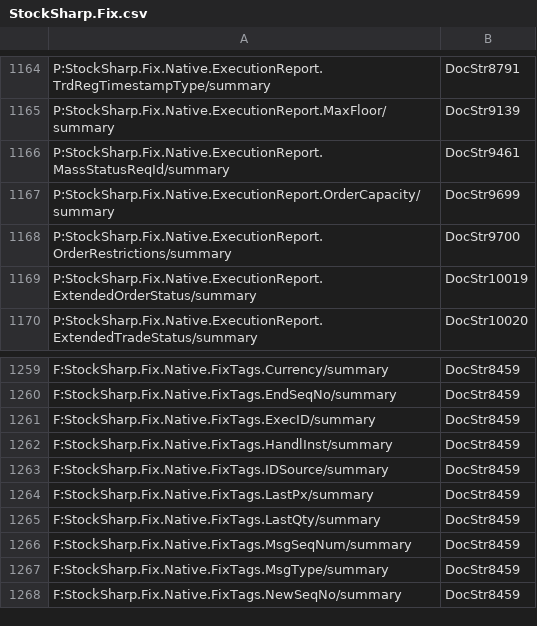
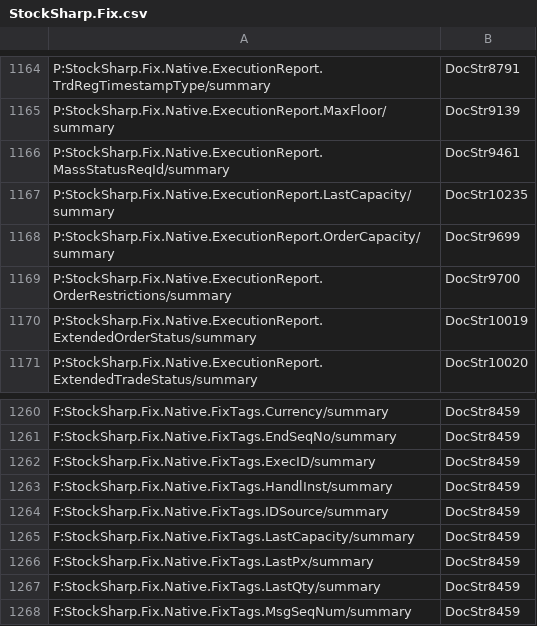
Before and after one commit to StockSharp/StockSharp, a CSV file: Localization/XmlComments/StockSharp.Fix.csv, drawn as a sheet; only a part is shown, gaps mark what is left out; the shorter side is filled out with more unchanged rows.

Commit message:
FIX connector. Spectra dialect. Support nanoseconds. FIX connector. ExecutionReport.LastCapacity FIX connector. Otkritie microseconds support.

```diff
--- a/Localization/XmlComments/StockSharp.Fix.csv
+++ b/Localization/XmlComments/StockSharp.Fix.csv
@@ -1166,2 +1166,3 @@ P:StockSharp.Fix.Native.ExecutionReport.MaxFloor/summary;DocStr9139
 P:StockSharp.Fix.Native.ExecutionReport.MassStatusReqId/summary;DocStr9461
+P:StockSharp.Fix.Native.ExecutionReport.LastCapacity/summary;DocStr10235
 P:StockSharp.Fix.Native.ExecutionReport.OrderCapacity/summary;DocStr9699
@@ -1263,2 +1264,3 @@ F:StockSharp.Fix.Native.FixTags.HandlInst/summary;DocStr8459
 F:StockSharp.Fix.Native.FixTags.IDSource/summary;DocStr8459
+F:StockSharp.Fix.Native.FixTags.LastCapacity/summary;DocStr8459
 F:StockSharp.Fix.Native.FixTags.LastPx/summary;DocStr8459
```
Also changed, not shown: 4 other files.
